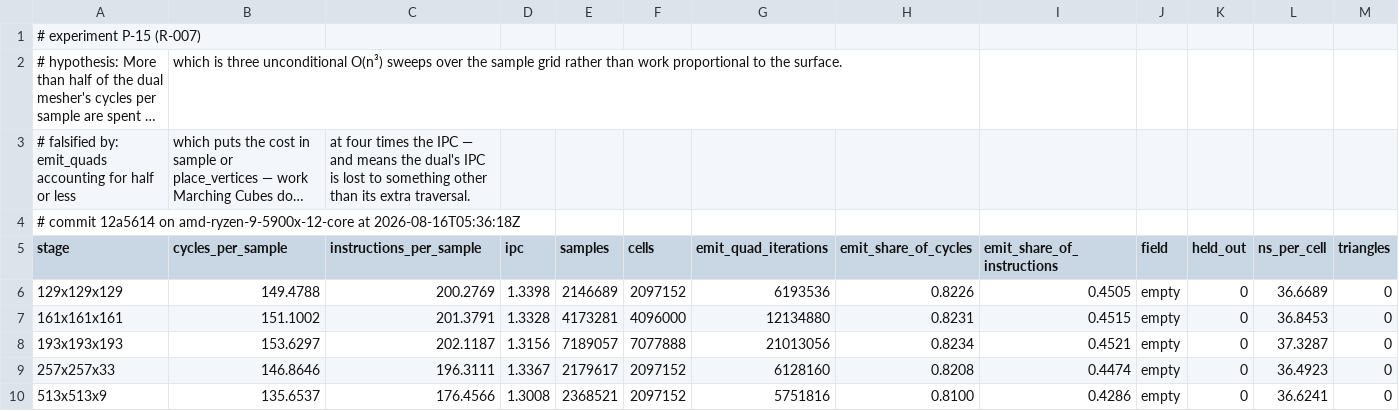
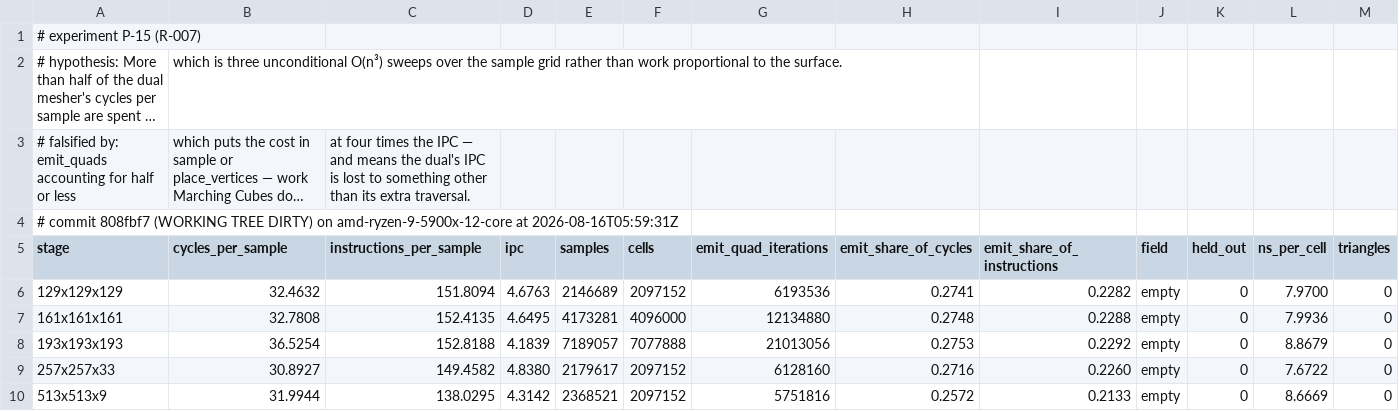
Before and after one commit to Ladvien/isomesh, a CSV file: docs/experiments/p-15.csv, drawn as a sheet; only a part is shown; long unchanged cells end in …; the diff covers the shown part only; the diff names each change by its address in the sheet, - before the commit and + after, or states it on an @@ line.

```diff
--- a/docs/experiments/p-15.csv
+++ b/docs/experiments/p-15.csv
-A4 (stage): # commit 12a5614 on amd-ryzen-9-5900x-12-core at 2026-08-16T05:36:18Z
+A4 (stage): # commit 808fbf7 (WORKING TREE DIRTY) on amd-ryzen-9-5900x-12-core at 2026-08-16T05:59:31Z
-B6 (cycles_per_sample): 149.4788
+B6 (cycles_per_sample): 32.4632
-C6 (instructions_per_sample): 200.2769
+C6 (instructions_per_sample): 151.8094
-D6 (ipc): 1.3398
+D6 (ipc): 4.6763
-H6 (emit_share_of_cycles): 0.8226
+H6 (emit_share_of_cycles): 0.2741
-I6 (emit_share_of_instructions): 0.4505
+I6 (emit_share_of_instructions): 0.2282
-L6 (ns_per_cell): 36.6689
+L6 (ns_per_cell): 7.9700
-B7 (cycles_per_sample): 151.1002
+B7 (cycles_per_sample): 32.7808
-C7 (instructions_per_sample): 201.3791
+C7 (instructions_per_sample): 152.4135
-D7 (ipc): 1.3328
+D7 (ipc): 4.6495
-H7 (emit_share_of_cycles): 0.8231
+H7 (emit_share_of_cycles): 0.2748
-I7 (emit_share_of_instructions): 0.4515
+I7 (emit_share_of_instructions): 0.2288
-L7 (ns_per_cell): 36.8453
+L7 (ns_per_cell): 7.9936
-B8 (cycles_per_sample): 153.6297
+B8 (cycles_per_sample): 36.5254
-C8 (instructions_per_sample): 202.1187
+C8 (instructions_per_sample): 152.8188
-D8 (ipc): 1.3156
+D8 (ipc): 4.1839
-H8 (emit_share_of_cycles): 0.8234
+H8 (emit_share_of_cycles): 0.2753
-I8 (emit_share_of_instructions): 0.4521
+I8 (emit_share_of_instructions): 0.2292
-L8 (ns_per_cell): 37.3287
+L8 (ns_per_cell): 8.8679
-B9 (cycles_per_sample): 146.8646
+B9 (cycles_per_sample): 30.8927
-C9 (instructions_per_sample): 196.3111
+C9 (instructions_per_sample): 149.4582
-D9 (ipc): 1.3367
+D9 (ipc): 4.8380
-H9 (emit_share_of_cycles): 0.8208
+H9 (emit_share_of_cycles): 0.2716
-I9 (emit_share_of_instructions): 0.4474
+I9 (emit_share_of_instructions): 0.2260
-L9 (ns_per_cell): 36.4923
+L9 (ns_per_cell): 7.6722
-B10 (cycles_per_sample): 135.6537
+B10 (cycles_per_sample): 31.9944
-C10 (instructions_per_sample): 176.4566
+C10 (instructions_per_sample): 138.0295
-D10 (ipc): 1.3008
+D10 (ipc): 4.3142
-H10 (emit_share_of_cycles): 0.8100
+H10 (emit_share_of_cycles): 0.2572
-I10 (emit_share_of_instructions): 0.4286
+I10 (emit_share_of_instructions): 0.2133
-L10 (ns_per_cell): 36.6241
+L10 (ns_per_cell): 8.6669
```
Also changed, not shown: 60 edited cells elsewhere in this file, docs/measurements/family.csv, 1 other file.
